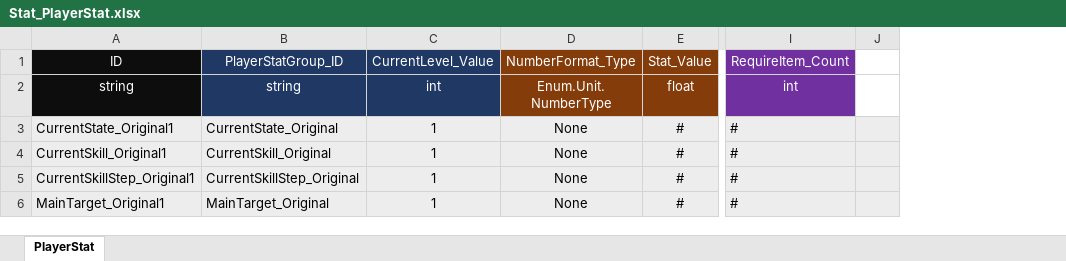
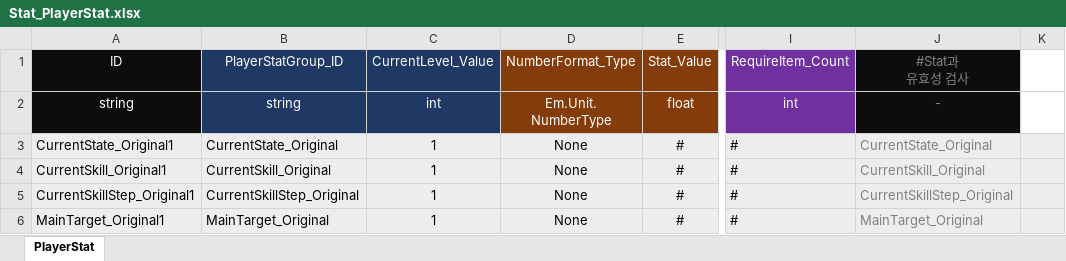
Before and after one commit to AlyxerHL/ExcelDatabase, an Excel workbook: Assets/Data/Table/Convert/Stat_PlayerStat.xlsx, sheet PlayerStat, drawn as a sheet; only a part is shown, gaps mark what is left out; values as stored, in another font and other column widths than the file's, no borders; ↵ is a line break in a cell; the diff covers the shown part only; the diff names each change by its address in the sheet, - before the commit and + after, or states it on an @@ line.

Commit message:
Update Data

```diff
--- a/Assets/Data/Table/Convert/Stat_PlayerStat.xlsx (sheet PlayerStat)
+++ b/Assets/Data/Table/Convert/Stat_PlayerStat.xlsx (sheet PlayerStat)
+column J (#Stat과 유효성 검사), rows 2-6: - | CurrentState_Original | CurrentSkill_Original | CurrentSkillStep_Original | MainTarget_Original
-D2 (NumberFormat_Type): Enum.Unit. ↵ NumberType
+D2 (NumberFormat_Type): Em.Unit. ↵ NumberType
```
Also changed, not shown: 6 added rows, 4 edited cells and cell formats elsewhere in this sheet, formulas that keep their value, Assets/Data/Table/Convert/RuleMove_Character.xlsx, Assets/Data/Table/Convert/RuleMove_Projectile.xlsx, 51 other files.
